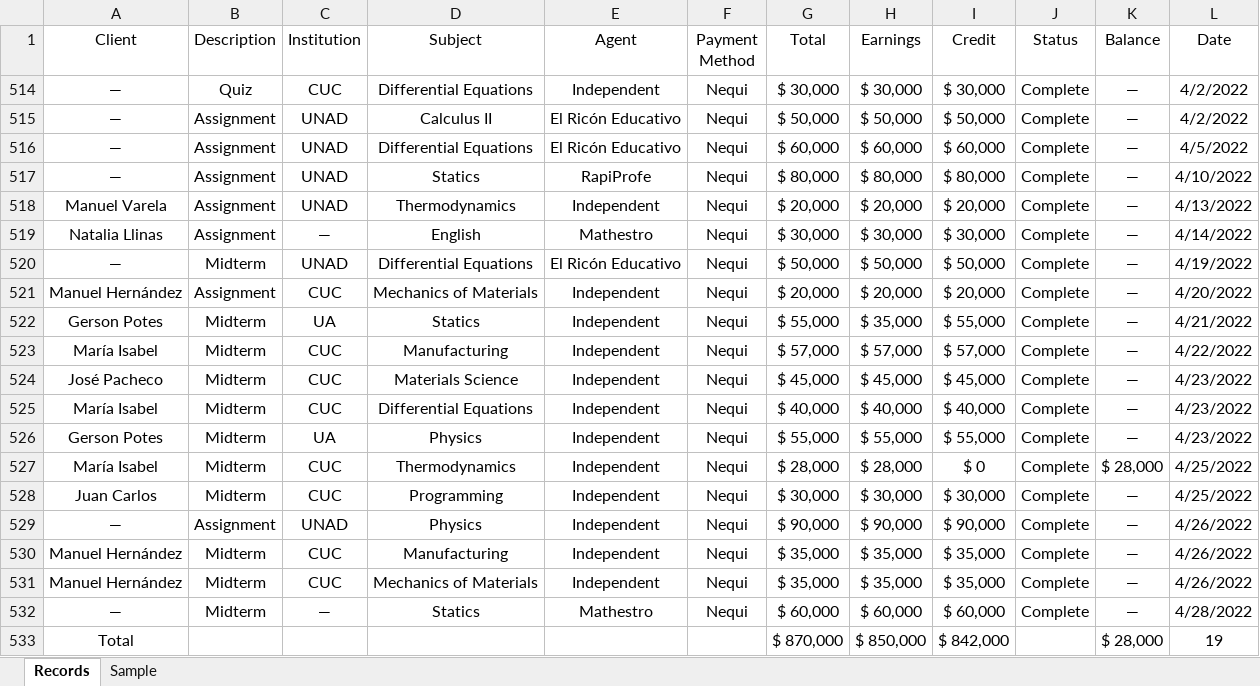
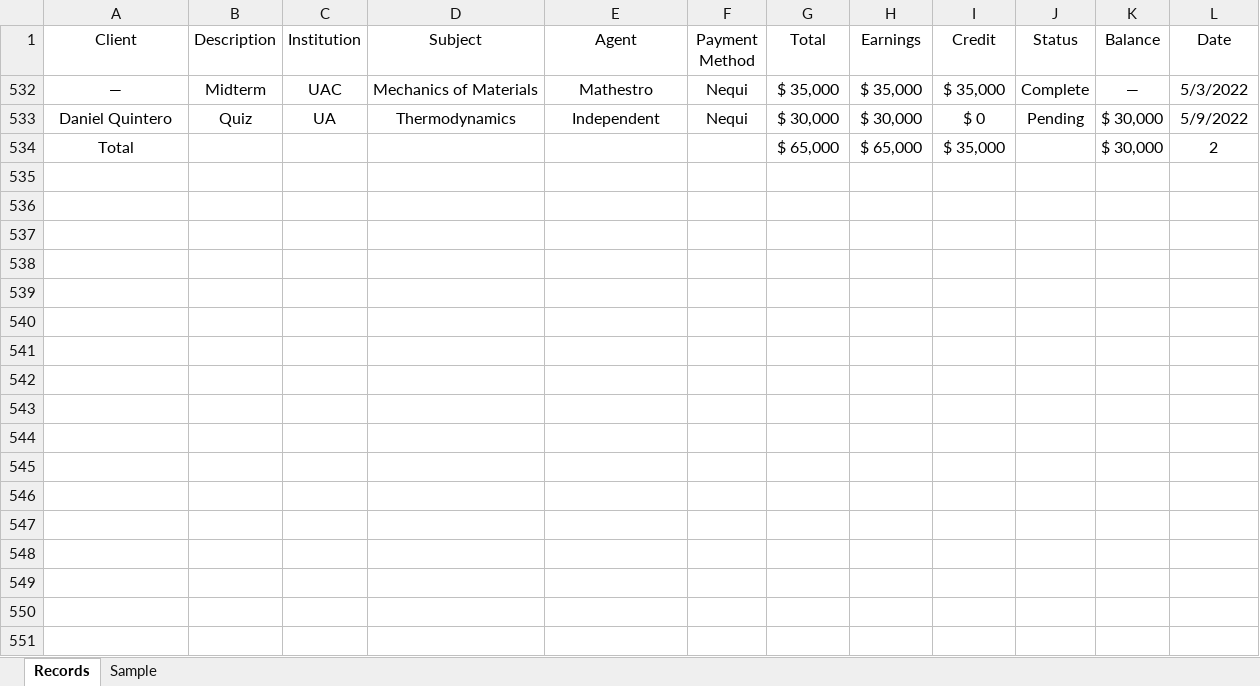
Before and after one commit to yarib97/Working_Records, an Excel workbook: Working Records.xlsx, sheet Records, drawn as a sheet; values as stored, in another font and other column widths than the file's, no borders; conditional formats and table styles not drawn; removed rows and columns are numbered as before the commit, all else as after; the diff names each change by its address in the sheet, - before the commit and + after, or states it on an @@ line.

Commit message:
Last update - 05/05/2022

```diff
--- a/Working Records.xlsx (sheet Records)
+++ b/Working Records.xlsx (sheet Records)
@@ row 514 hidden: — | Quiz | CUC | Differential Equations | Independent | Nequi | $ 30,000 | $ 30,000 | $ 30,000 | Complete | — | 4/2/2022 @@
@@ row 515 hidden: — | Assignment | UNAD | Calculus II | El Ricón Educativo | Nequi | $ 50,000 | $ 50,000 | $ 50,000 | Complete | — | 4/2/2022 @@
@@ row 516 hidden: — | Assignment | UNAD | Differential Equations | El Ricón Educativo | Nequi | $ 60,000 | $ 60,000 | $ 60,000 | Complete | — | 4/5/2022 @@
@@ row 517 hidden: — | Assignment | UNAD | Statics | RapiProfe | Nequi | $ 80,000 | $ 80,000 | $ 80,000 | Complete | — | 4/10/2022 @@
@@ row 518 hidden: Manuel Varela | Assignment | UNAD | Thermodynamics | Independent | Nequi | $ 20,000 | $ 20,000 | $ 20,000 | Complete | — | 4/13/2022 @@
@@ row 519 hidden: Natalia Llinas | Assignment | — | English | Mathestro | Nequi | $ 30,000 | $ 30,000 | $ 30,000 | Complete | — | 4/14/2022 @@
@@ row 520 hidden: — | Midterm | UNAD | Differential Equations | El Ricón Educativo | Nequi | $ 50,000 | $ 50,000 | $ 50,000 | Complete | — | 4/19/2022 @@
@@ row 521 hidden: Manuel Hernández | Assignment | CUC | Mechanics of Materials | Independent | Nequi | $ 20,000 | $ 20,000 | $ 20,000 | Complete | — | 4/20/2022 @@
@@ row 522 hidden: Gerson Potes | Midterm | UA | Statics | Independent | Nequi | $ 55,000 | $ 35,000 | $ 55,000 | Complete | — | 4/21/2022 @@
@@ row 523 hidden: María Isabel | Midterm | CUC | Manufacturing | Independent | Nequi | $ 57,000 | $ 57,000 | $ 57,000 | Complete | — | 4/22/2022 @@
@@ row 524 hidden: José Pacheco | Midterm | CUC | Materials Science | Independent | Nequi | $ 45,000 | $ 45,000 | $ 45,000 | Complete | — | 4/23/2022 @@
@@ row 525 hidden: María Isabel | Midterm | CUC | Differential Equations | Independent | Nequi | $ 40,000 | $ 40,000 | $ 40,000 | Complete | — | 4/23/2022 @@
@@ row 526 hidden: Gerson Potes | Midterm | UA | Physics | Independent | Nequi | $ 55,000 | $ 55,000 | $ 55,000 | Complete | — | 4/23/2022 @@
-row 527: María Isabel | Midterm | CUC | Thermodynamics | Independent | Nequi | $ 28,000 | $ 28,000 | $ 0 | Complete | $ 28,000 | 4/25/2022
@@ row 528 hidden: Juan Carlos | Midterm | CUC | Programming | Independent | Nequi | $ 30,000 | $ 30,000 | $ 30,000 | Complete | — | 4/25/2022 @@
@@ row 529 hidden: — | Assignment | UNAD | Physics | Independent | Nequi | $ 90,000 | $ 90,000 | $ 90,000 | Complete | — | 4/26/2022 @@
@@ row 530 hidden: Manuel Hernández | Midterm | CUC | Manufacturing | Independent | Nequi | $ 35,000 | $ 35,000 | $ 35,000 | Complete | — | 4/26/2022 @@
@@ row 531 hidden: Manuel Hernández | Midterm | CUC | Mechanics of Materials | Independent | Nequi | $ 35,000 | $ 35,000 | $ 35,000 | Complete | — | 4/26/2022 @@
-C532 (Institution): —
+C532 (Institution): UAC
-D532 (Subject): Statics
+D532 (Subject): Mechanics of Materials
-G532 (Total): $ 60,000
+G532 (Total): $ 35,000
-H532 (Earnings): $ 60,000
+H532 (Earnings): $ 35,000
-I532 (Credit): $ 60,000
+I532 (Credit): $ 35,000
-L532 (Date): 4/28/2022
+L532 (Date): 5/3/2022
-row 533: Total |  |  |  |  |  | $ 870,000 | $ 850,000 | $ 842,000 |  | $ 28,000 | 19
+row 533: Daniel Quintero | Quiz | UA | Thermodynamics | Independent | Nequi | $ 30,000 | $ 30,000 | $ 0 | Pending | $ 30,000 | 5/9/2022
+row 534: Total |  |  |  |  |  | $ 65,000 | $ 65,000 | $ 35,000 |  | $ 30,000 | 2
```
Also changed, not shown: sheet Sample.
